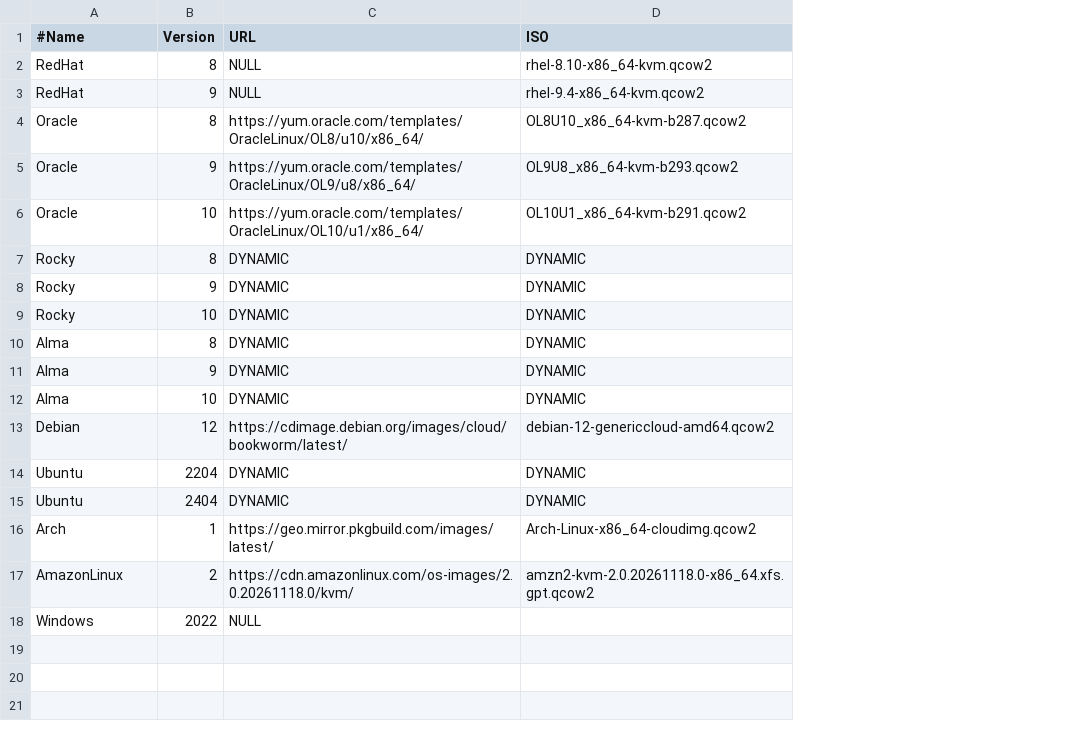
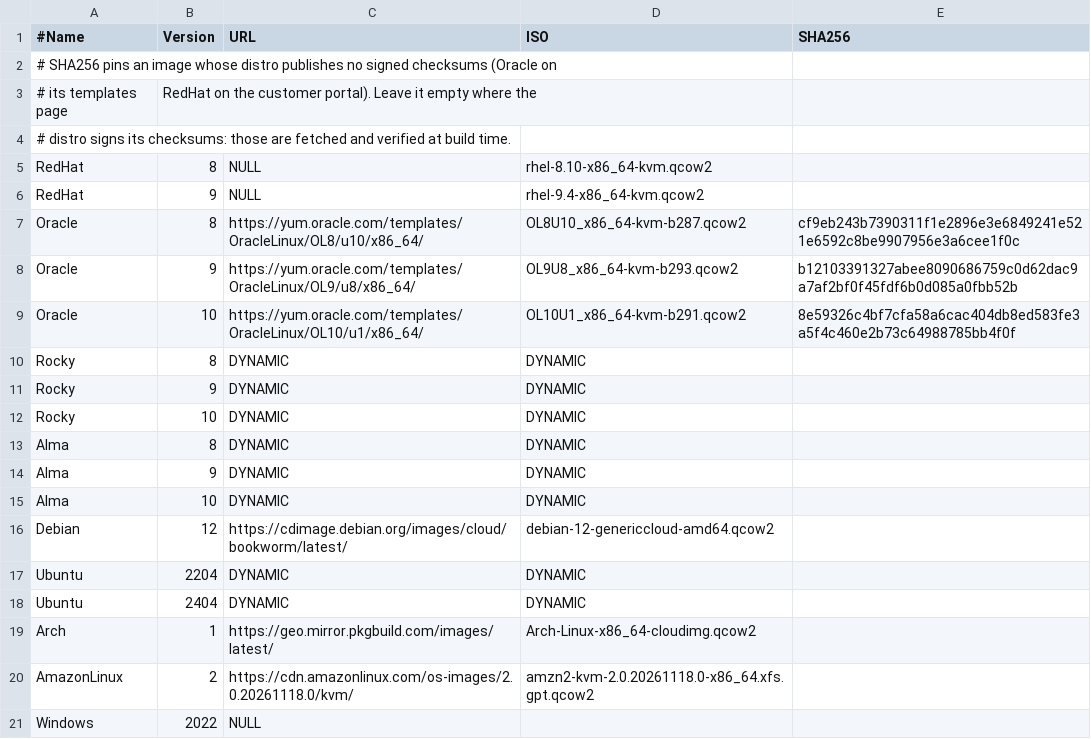
Before and after one commit to albatrossflavour/goodmountain, a CSV file: templates.csv, drawn as a sheet; addresses are those after the commit; the diff names each change by its address in the sheet, - before the commit and + after, or states it on an @@ line.

Commit message:
Check every image against its distro's signed checksums before building from it, write images 0644 to the shared cache, and add TARGETS to build named templates at their own VMIDs
The checksum file's signature has to come from a key pinned by fingerprint in keys/. Oracle and RedHat publish no signed checksums, so their SHA256 is pinned in templates.csv. A mismatch fails that template, the image never reaches the cache or a build, and the run exits non-zero.

```diff
--- a/templates.csv
+++ b/templates.csv
+column E (SHA256), rows 7-9: cf9eb243b7390311f1e2896e3e6849241e521e6592c8be9907956e3a6cee1f0c | b12103391327abee8090686759c0d62dac9a7af2bf0f45fdf6b0d085a0fbb52b | 8e59326c4bf7cfa58a6cac404db8ed583fe3a5f4c460e2b73c64988785bb4f0f
+row 2: # SHA256 pins an image whose distro publishes no signed checksums (Oracle on
+row 3: # its templates page | RedHat on the customer portal). Leave it empty where the
+row 4: # distro signs its checksums: those are fetched and verified at build time.
```
Also changed, not shown: 12 other files.
